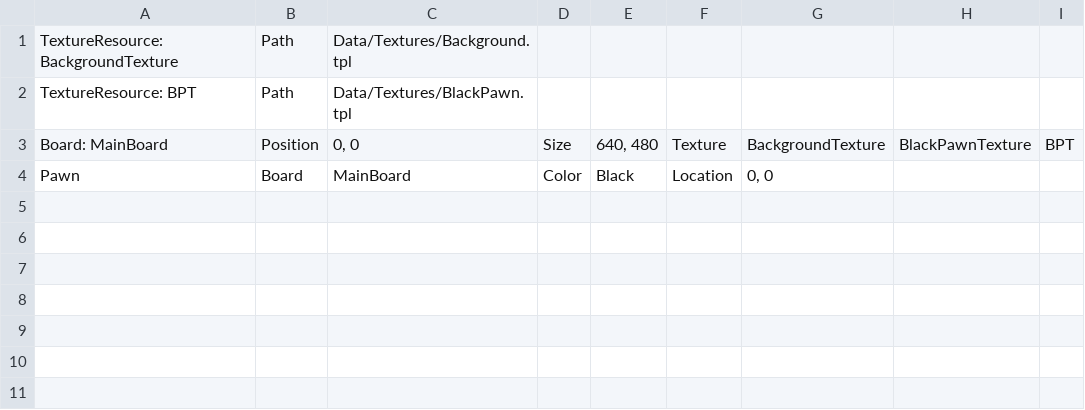
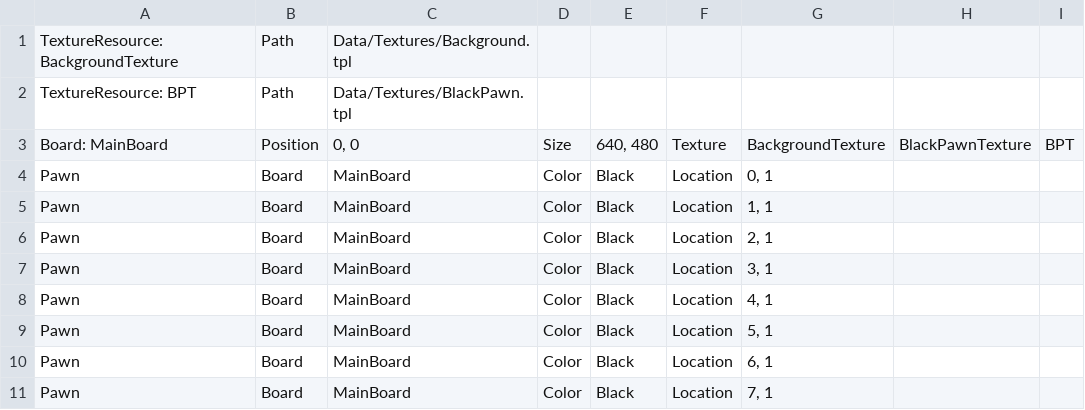
Before and after one commit to TrafficConeGod/WiiChess, a CSV file: Stages/BoardStage.csv, drawn as a sheet.

```diff
--- a/Stages/BoardStage.csv
+++ b/Stages/BoardStage.csv
@@ -3,2 +3,9 @@ TextureResource: BPT,Path,Data/Textures/BlackPawn.tpl,,,,,,
 Board: MainBoard,Position,"0, 0",Size,"640, 480",Texture,BackgroundTexture,BlackPawnTexture,BPT
-Pawn,Board,MainBoard,Color,Black,Location,"0, 0",,
+Pawn,Board,MainBoard,Color,Black,Location,"0, 1",,
+Pawn,Board,MainBoard,Color,Black,Location,"1, 1",,
+Pawn,Board,MainBoard,Color,Black,Location,"2, 1",,
+Pawn,Board,MainBoard,Color,Black,Location,"3, 1",,
+Pawn,Board,MainBoard,Color,Black,Location,"4, 1",,
+Pawn,Board,MainBoard,Color,Black,Location,"5, 1",,
+Pawn,Board,MainBoard,Color,Black,Location,"6, 1",,
+Pawn,Board,MainBoard,Color,Black,Location,"7, 1",,
```
Also changed, not shown: 1 other file.
